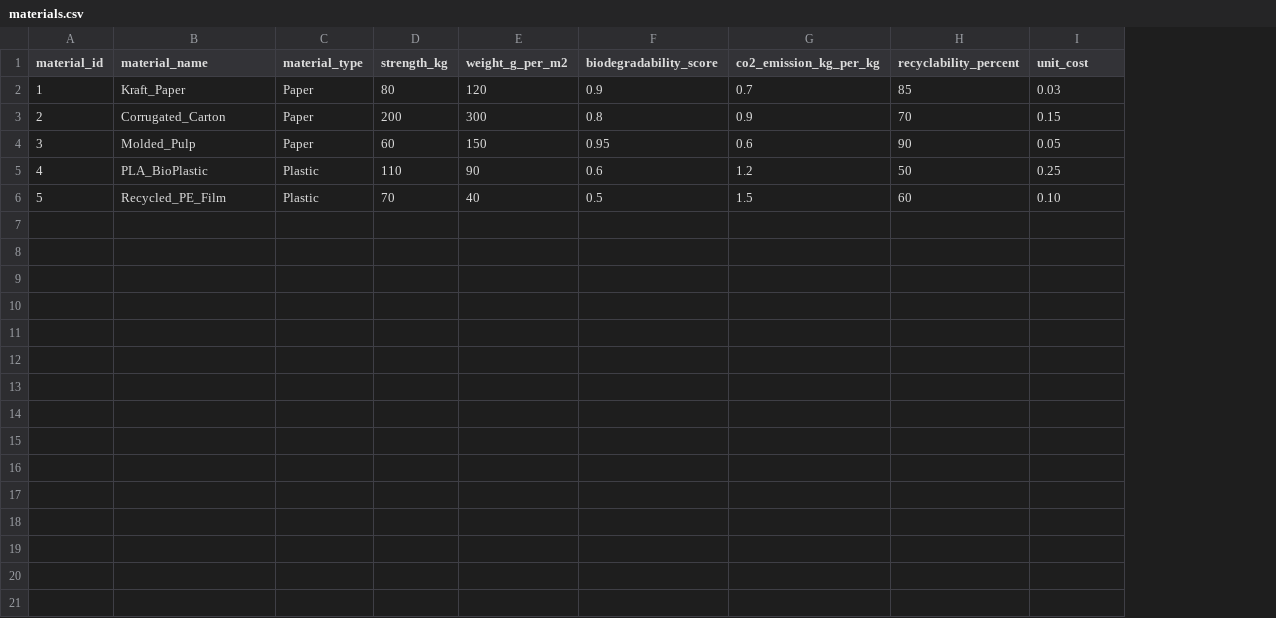
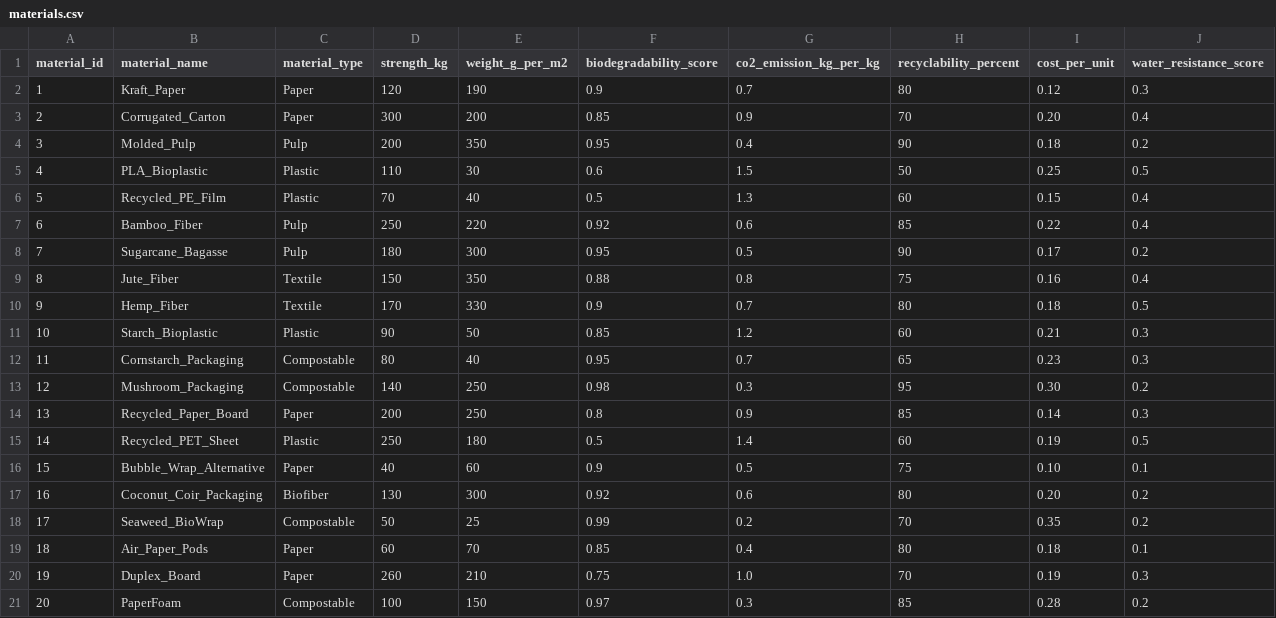
Before and after one commit to springboardmentor123455-maker/Packaging-Recommendation-System, a CSV file: data/materials.csv, drawn as a sheet; the diff names each change by its address in the sheet, - before the commit and + after, or states it on an @@ line.

Commit message:
Update materials.csv

```diff
--- a/data/materials.csv
+++ b/data/materials.csv
+column J (water_resistance_score), rows 2-6: 0.3 | 0.4 | 0.2 | 0.5 | 0.4
-I1: unit_cost
+I1: cost_per_unit
-D2 (strength_kg): 80
+D2 (strength_kg): 120
-E2 (weight_g_per_m2): 120
+E2 (weight_g_per_m2): 190
-H2 (recyclability_percent): 85
+H2 (recyclability_percent): 80
-I2 (cost_per_unit): 0.03
+I2 (cost_per_unit): 0.12
-D3 (strength_kg): 200
+D3 (strength_kg): 300
-E3 (weight_g_per_m2): 300
+E3 (weight_g_per_m2): 200
-F3 (biodegradability_score): 0.8
+F3 (biodegradability_score): 0.85
-I3 (cost_per_unit): 0.15
+I3 (cost_per_unit): 0.20
-C4 (material_type): Paper
+C4 (material_type): Pulp
-D4 (strength_kg): 60
+D4 (strength_kg): 200
-E4 (weight_g_per_m2): 150
+E4 (weight_g_per_m2): 350
-G4 (co2_emission_kg_per_kg): 0.6
+G4 (co2_emission_kg_per_kg): 0.4
-I4 (cost_per_unit): 0.05
+I4 (cost_per_unit): 0.18
-B5 (material_name): PLA_BioPlastic
+B5 (material_name): PLA_Bioplastic
-E5 (weight_g_per_m2): 90
+E5 (weight_g_per_m2): 30
-G5 (co2_emission_kg_per_kg): 1.2
+G5 (co2_emission_kg_per_kg): 1.5
-G6 (co2_emission_kg_per_kg): 1.5
+G6 (co2_emission_kg_per_kg): 1.3
-I6 (cost_per_unit): 0.10
+I6 (cost_per_unit): 0.15
+row 7: 6 | Bamboo_Fiber | Pulp | 250 | 220 | 0.92 | 0.6 | 85 | 0.22 | 0.4
+row 8: 7 | Sugarcane_Bagasse | Pulp | 180 | 300 | 0.95 | 0.5 | 90 | 0.17 | 0.2
+row 9: 8 | Jute_Fiber | Textile | 150 | 350 | 0.88 | 0.8 | 75 | 0.16 | 0.4
+row 10: 9 | Hemp_Fiber | Textile | 170 | 330 | 0.9 | 0.7 | 80 | 0.18 | 0.5
+row 11: 10 | Starch_Bioplastic | Plastic | 90 | 50 | 0.85 | 1.2 | 60 | 0.21 | 0.3
+row 12: 11 | Cornstarch_Packaging | Compostable | 80 | 40 | 0.95 | 0.7 | 65 | 0.23 | 0.3
+row 13: 12 | Mushroom_Packaging | Compostable | 140 | 250 | 0.98 | 0.3 | 95 | 0.30 | 0.2
+row 14: 13 | Recycled_Paper_Board | Paper | 200 | 250 | 0.8 | 0.9 | 85 | 0.14 | 0.3
+row 15: 14 | Recycled_PET_Sheet | Plastic | 250 | 180 | 0.5 | 1.4 | 60 | 0.19 | 0.5
+row 16: 15 | Bubble_Wrap_Alternative | Paper | 40 | 60 | 0.9 | 0.5 | 75 | 0.10 | 0.1
+row 17: 16 | Coconut_Coir_Packaging | Biofiber | 130 | 300 | 0.92 | 0.6 | 80 | 0.20 | 0.2
+row 18: 17 | Seaweed_BioWrap | Compostable | 50 | 25 | 0.99 | 0.2 | 70 | 0.35 | 0.2
+row 19: 18 | Air_Paper_Pods | Paper | 60 | 70 | 0.85 | 0.4 | 80 | 0.18 | 0.1
+row 20: 19 | Duplex_Board | Paper | 260 | 210 | 0.75 | 1.0 | 70 | 0.19 | 0.3
+row 21: 20 | PaperFoam | Compostable | 100 | 150 | 0.97 | 0.3 | 85 | 0.28 | 0.2
```
